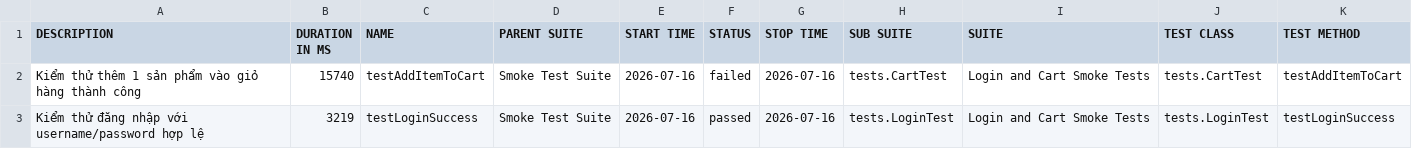
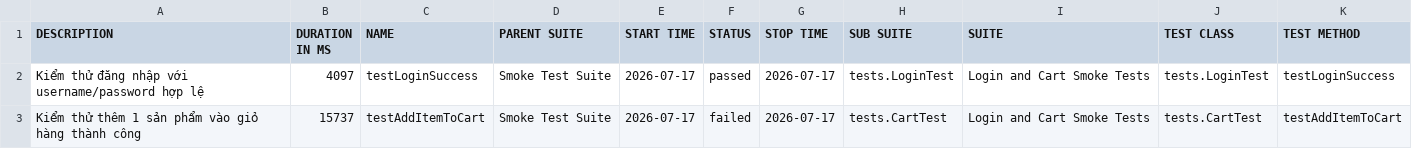
Before and after one commit to binhnguyen1406/buoi11, a CSV file: data/suites.csv, drawn as a sheet.

```diff
--- a/data/suites.csv
+++ b/data/suites.csv
@@ -1,3 +1,3 @@
 "DESCRIPTION","DURATION IN MS","NAME","PARENT SUITE","START TIME","STATUS","STOP TIME","SUB SUITE","SUITE","TEST CLASS","TEST METHOD"
-"Kiểm thử thêm 1 sản phẩm vào giỏ hàng thành công","15740","testAddItemToCart","Smoke Test Suite","2026-07-16","failed","2026-07-16","tests.CartTest","Login and Cart Smoke Tests","tests.CartTest","testAddItemToCart"
-"Kiểm thử đăng nhập với username/password hợp lệ","3219","testLoginSuccess","Smoke Test Suite","2026-07-16","passed","2026-07-16","tests.LoginTest","Login and Cart Smoke Tests","tests.LoginTest","testLoginSuccess"
+"Kiểm thử đăng nhập với username/password hợp lệ","4097","testLoginSuccess","Smoke Test Suite","2026-07-17","passed","2026-07-17","tests.LoginTest","Login and Cart Smoke Tests","tests.LoginTest","testLoginSuccess"
+"Kiểm thử thêm 1 sản phẩm vào giỏ hàng thành công","15737","testAddItemToCart","Smoke Test Suite","2026-07-17","failed","2026-07-17","tests.CartTest","Login and Cart Smoke Tests","tests.CartTest","testAddItemToCart"
```
Also changed, not shown: 34 other files.
